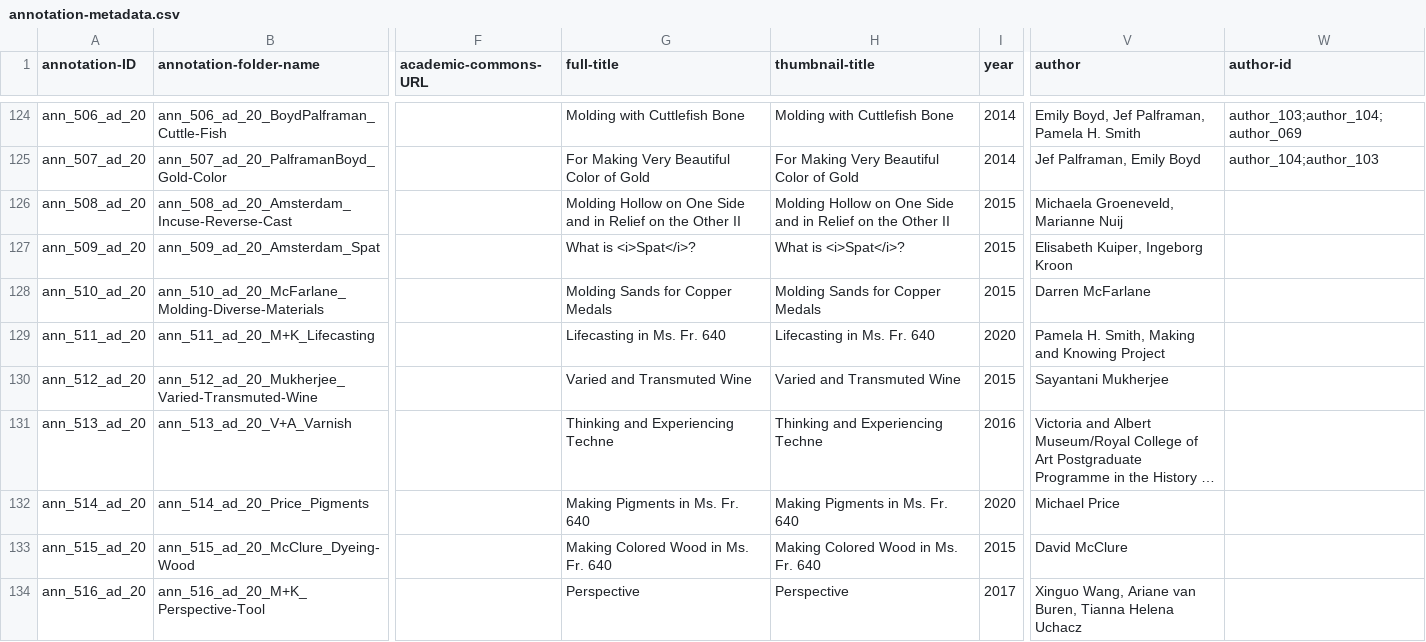
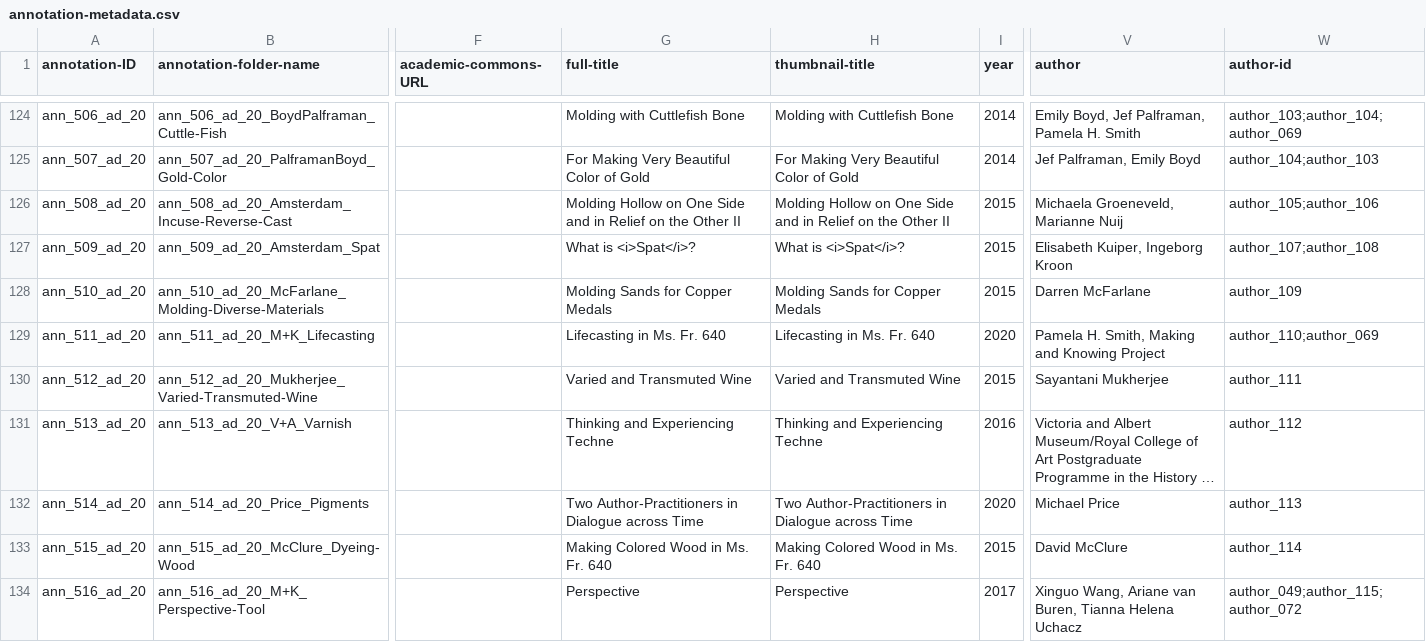
Before and after one commit to cu-mkp/m-k-manuscript-data, a CSV file: metadata/annotation-metadata.csv, drawn as a sheet; only a part is shown, gaps mark what is left out; long unchanged cells end in …; the diff names each change by its address in the sheet, - before the commit and + after, or states it on an @@ line.

```diff
--- a/metadata/annotation-metadata.csv
+++ b/metadata/annotation-metadata.csv
-W126 (author-id): (empty)
+W126 (author-id): author_105;author_106
-W127 (author-id): (empty)
+W127 (author-id): author_107;author_108
-W128 (author-id): (empty)
+W128 (author-id): author_109
-W129 (author-id): (empty)
+W129 (author-id): author_110;author_069
-W130 (author-id): (empty)
+W130 (author-id): author_111
-W131 (author-id): (empty)
+W131 (author-id): author_112
-G132 (full-title): Making Pigments in Ms. Fr. 640
+G132 (full-title): Two Author-Practitioners in Dialogue across Time
-H132 (thumbnail-title): Making Pigments in Ms. Fr. 640
+H132 (thumbnail-title): Two Author-Practitioners in Dialogue across Time
-W132 (author-id): (empty)
+W132 (author-id): author_113
-W133 (author-id): (empty)
+W133 (author-id): author_114
-W134 (author-id): (empty)
+W134 (author-id): author_049;author_115;author_072
```
Also changed, not shown: metadata/authors.csv.
